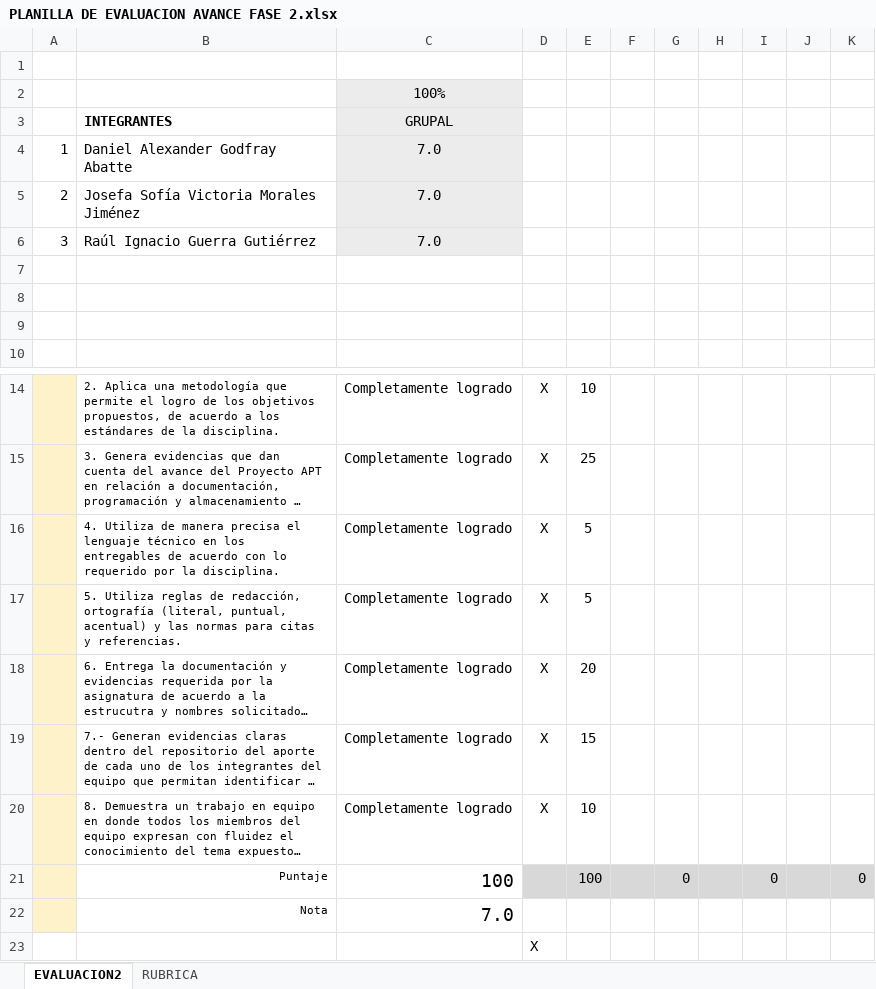
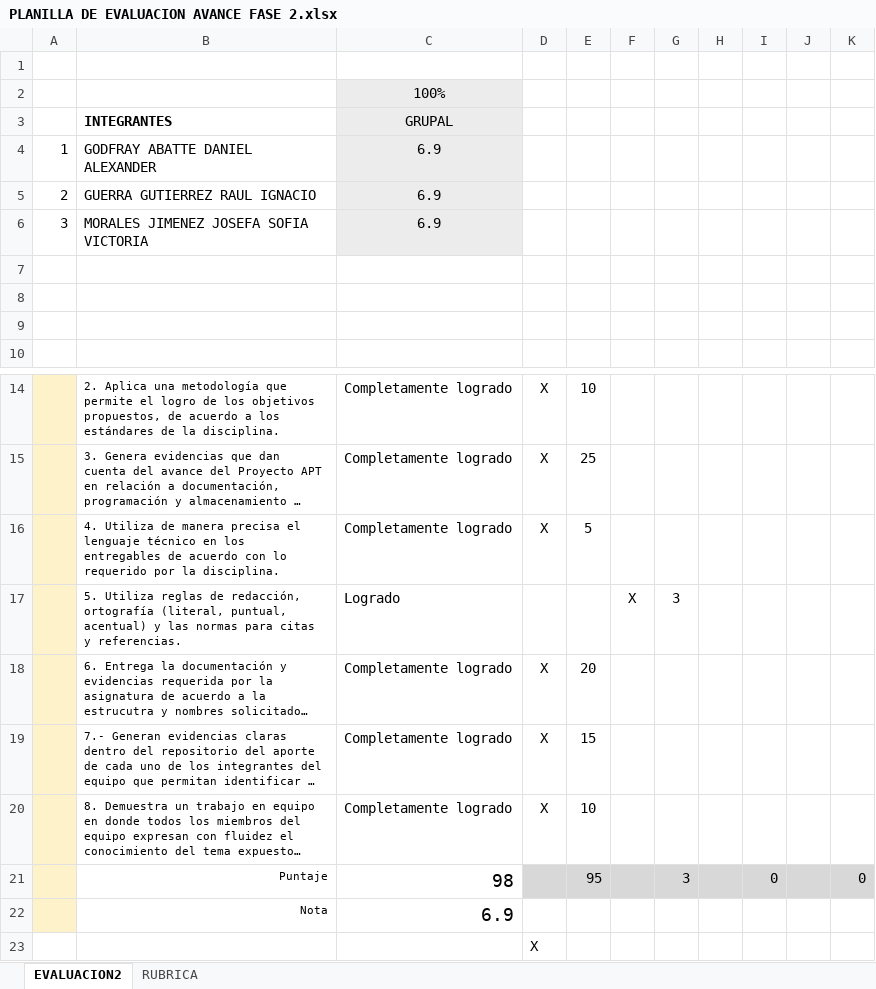
Before and after one commit to DanGodfray/Proyecto_Capstone_Barmatch, an Excel workbook: FASE_2/02Grupales/PLANILLA DE EVALUACION AVANCE FASE 2.xlsx, sheet EVALUACION2, drawn as a sheet; only a part is shown, gaps mark what is left out; long unchanged cells end in …; values as stored, in another font and other column widths than the file's, no borders; charts and pictures and conditional formats not drawn; removed rows and columns are numbered as before the commit, all else as after; the diff names each change by its address in the sheet, - before the commit and + after, or states it on an @@ line.

Commit message:
Planilla Evaluación Fase 2 con nota del Profesor

```diff
--- a/FASE_2/02Grupales/PLANILLA DE EVALUACION AVANCE FASE 2.xlsx (sheet EVALUACION2)
+++ b/FASE_2/02Grupales/PLANILLA DE EVALUACION AVANCE FASE 2.xlsx (sheet EVALUACION2)
-B4: Daniel Alexander Godfray Abatte
+B4: GODFRAY ABATTE DANIEL ALEXANDER
-C4:C6: 7.0
+C4:C6: 6.9
-B5: Josefa Sofía Victoria Morales Jiménez
+B5: GUERRA GUTIERREZ RAUL IGNACIO
-B6: Raúl Ignacio Guerra Gutiérrez
+B6: MORALES JIMENEZ JOSEFA SOFIA VICTORIA
-row 17:  | 5. Utiliza reglas de redacción, ortografía (literal, puntual, acentual) y las normas para citas y referencias. | Completamente logrado | X | 5
+row 17:  | 5. Utiliza reglas de redacción, ortografía (literal, puntual, acentual) y las normas para citas y referencias. | Logrado |  |  | X | 3
-C21: 100
+C21: 98
-E21: 100
+E21: 95
-G21: 0
+G21: 3
-C22: 7.0
+C22: 6.9
```
Also changed, not shown: charts or pictures.
